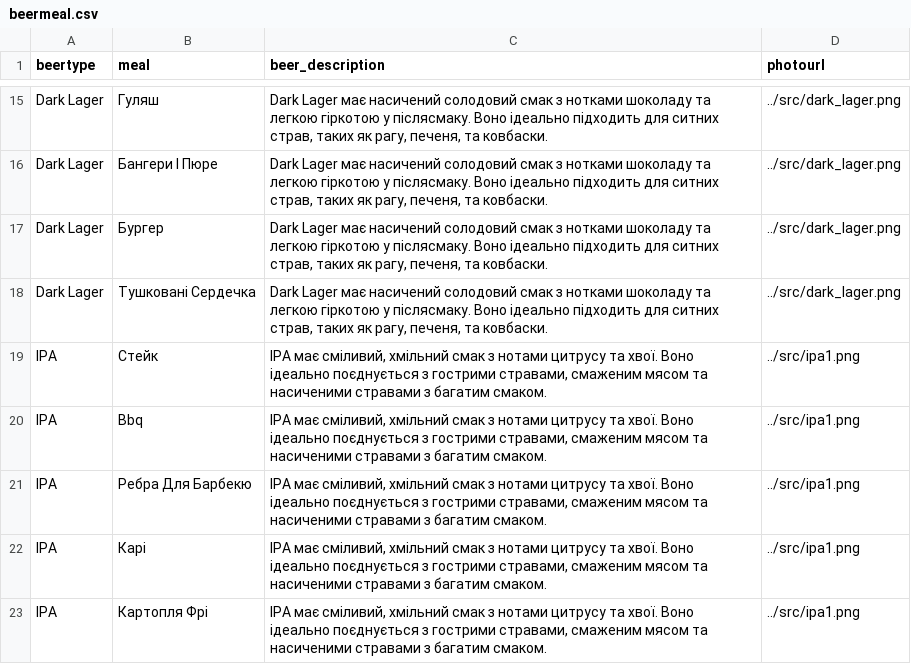
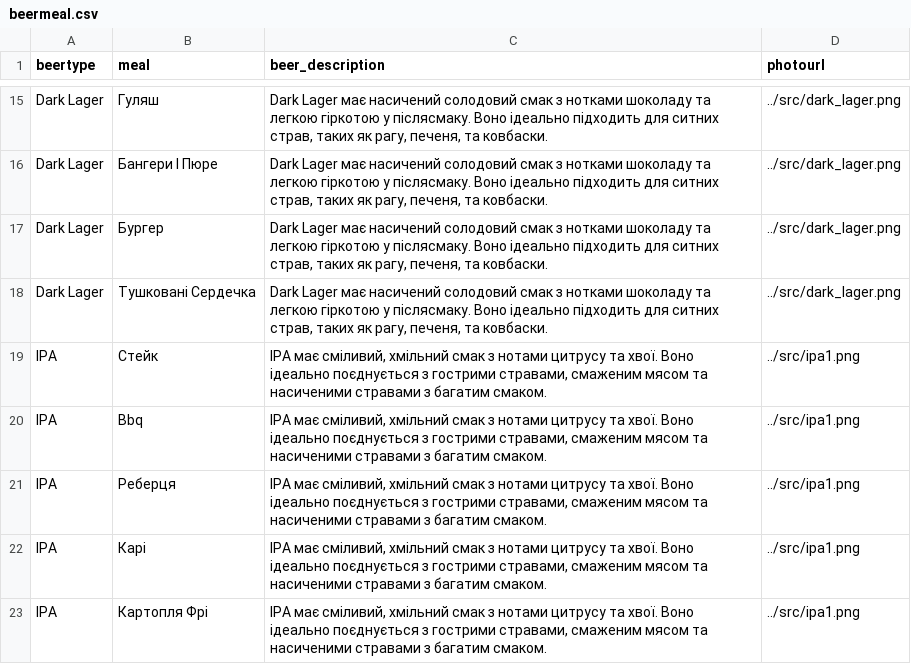
Before and after one commit to SerhiiKitral/BeerProject, a CSV file: database/beermeal.csv, drawn as a sheet; only a part is shown, gaps mark what is left out.

Commit message:
Update beermeal.csv

```diff
--- a/database/beermeal.csv
+++ b/database/beermeal.csv
@@ -20,3 +20,3 @@
 "IPA","Bbq","IPA має сміливий, хмільний смак з нотами цитрусу та хвої. Воно ідеально поєднується з гострими стравами, смаженим мясом та насиченими стравами з багатим смаком.","../src/ipa1.png"
-"IPA","Ребра Для Барбекю","IPA має сміливий, хмільний смак з нотами цитрусу та хвої. Воно ідеально поєднується з гострими стравами, смаженим мясом та насиченими стравами з багатим смаком.","../src/ipa1.png"
+"IPA","Реберця","IPA має сміливий, хмільний смак з нотами цитрусу та хвої. Воно ідеально поєднується з гострими стравами, смаженим мясом та насиченими стравами з багатим смаком.","../src/ipa1.png"
 "IPA","Карі","IPA має сміливий, хмільний смак з нотами цитрусу та хвої. Воно ідеально поєднується з гострими стравами, смаженим мясом та насиченими стравами з багатим смаком.","../src/ipa1.png"
```
